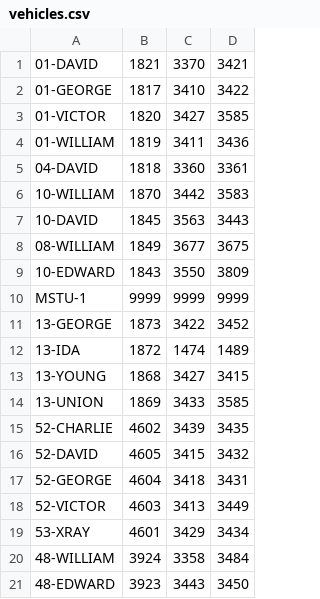
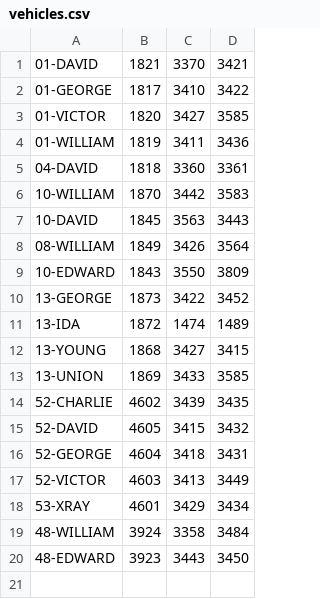
Before and after one commit to jmwny/RundownTool, a CSV file: RundownTool/resources/vehicles.csv, drawn as a sheet.

```diff
--- a/RundownTool/resources/vehicles.csv
+++ b/RundownTool/resources/vehicles.csv
@@ -7,5 +7,4 @@
 10-DAVID,1845,3563,3443
-08-WILLIAM,1849,3677,3675
+08-WILLIAM,1849,3426,3564
 10-EDWARD,1843,3550,3809
-MSTU-1,9999,9999,9999
 13-GEORGE,1873,3422,3452
```
Also changed, not shown: RundownTool/resources/template.csv, 1 other file.
